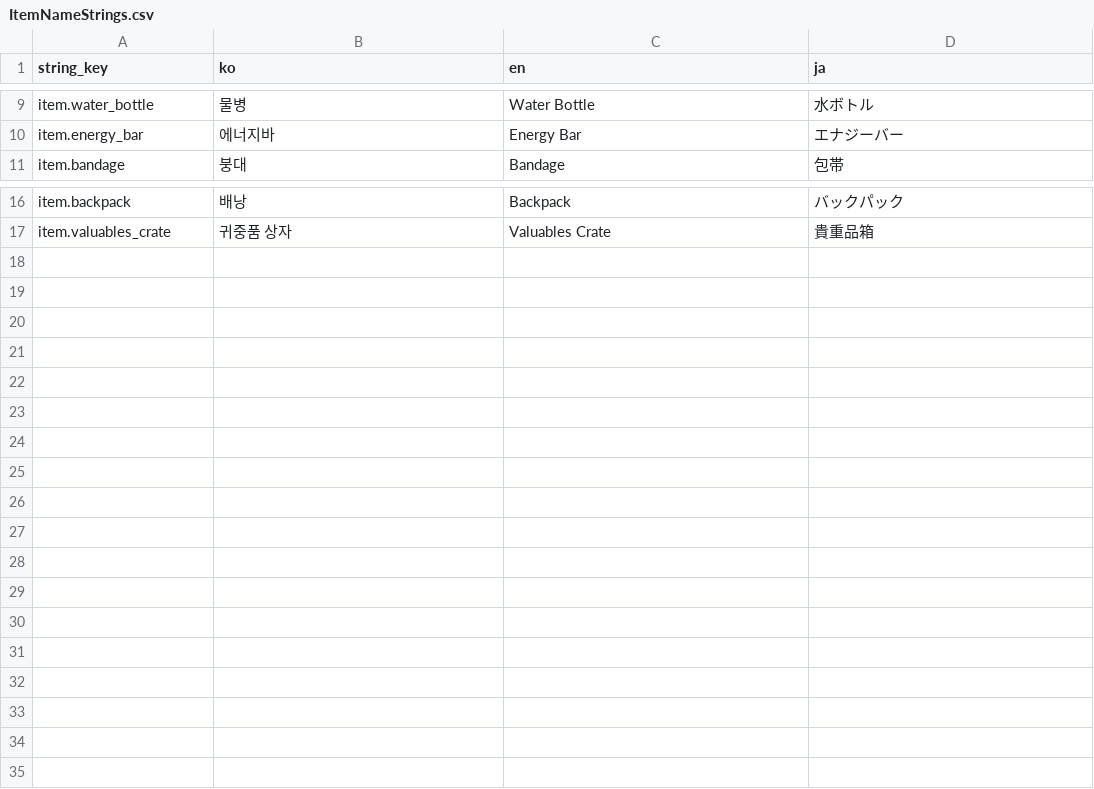
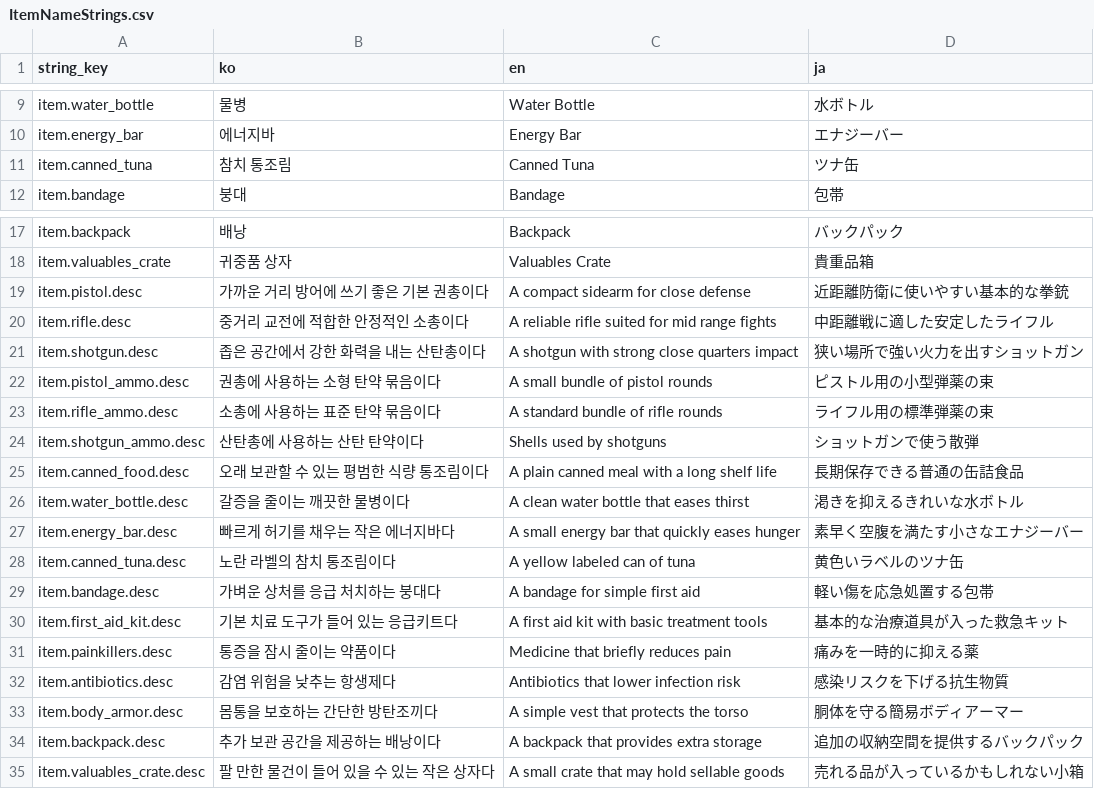
Before and after one commit to octopus7/extraction_shooter, a CSV file: TunaSweeper/Content/Data/ItemNameStrings.csv, drawn as a sheet; only a part is shown, gaps mark what is left out.

```diff
--- a/TunaSweeper/Content/Data/ItemNameStrings.csv
+++ b/TunaSweeper/Content/Data/ItemNameStrings.csv
@@ -10,2 +10,3 @@ item.water_bottle,물병,Water Bottle,水ボトル
 item.energy_bar,에너지바,Energy Bar,エナジーバー
+item.canned_tuna,참치 통조림,Canned Tuna,ツナ缶
 item.bandage,붕대,Bandage,包帯
@@ -17 +18,18 @@ item.backpack,배낭,Backpack,バックパック
 item.valuables_crate,귀중품 상자,Valuables Crate,貴重品箱
+item.pistol.desc,가까운 거리 방어에 쓰기 좋은 기본 권총이다,A compact sidearm for close defense,近距離防衛に使いやすい基本的な拳銃
+item.rifle.desc,중거리 교전에 적합한 안정적인 소총이다,A reliable rifle suited for mid range fights,中距離戦に適した安定したライフル
+item.shotgun.desc,좁은 공간에서 강한 화력을 내는 산탄총이다,A shotgun with strong close quarters impact,狭い場所で強い火力を出すショットガン
+item.pistol_ammo.desc,권총에 사용하는 소형 탄약 묶음이다,A small bundle of pistol rounds,ピストル用の小型弾薬の束
+item.rifle_ammo.desc,소총에 사용하는 표준 탄약 묶음이다,A standard bundle of rifle rounds,ライフル用の標準弾薬の束
+item.shotgun_ammo.desc,산탄총에 사용하는 산탄 탄약이다,Shells used by shotguns,ショットガンで使う散弾
+item.canned_food.desc,오래 보관할 수 있는 평범한 식량 통조림이다,A plain canned meal with a long shelf life,長期保存できる普通の缶詰食品
+item.water_bottle.desc,갈증을 줄이는 깨끗한 물병이다,A clean water bottle that eases thirst,渇きを抑えるきれいな水ボトル
+item.energy_bar.desc,빠르게 허기를 채우는 작은 에너지바다,A small energy bar that quickly eases hunger,素早く空腹を満たす小さなエナジーバー
+item.canned_tuna.desc,노란 라벨의 참치 통조림이다,A yellow labeled can of tuna,黄色いラベルのツナ缶
+item.bandage.desc,가벼운 상처를 응급 처치하는 붕대다,A bandage for simple first aid,軽い傷を応急処置する包帯
+item.first_aid_kit.desc,기본 치료 도구가 들어 있는 응급키트다,A first aid kit with basic treatment tools,基本的な治療道具が入った救急キット
+item.painkillers.desc,통증을 잠시 줄이는 약품이다,Medicine that briefly reduces pain,痛みを一時的に抑える薬
+item.antibiotics.desc,감염 위험을 낮추는 항생제다,Antibiotics that lower infection risk,感染リスクを下げる抗生物質
+item.body_armor.desc,몸통을 보호하는 간단한 방탄조끼다,A simple vest that protects the torso,胴体を守る簡易ボディアーマー
+item.backpack.desc,추가 보관 공간을 제공하는 배낭이다,A backpack that provides extra storage,追加の収納空間を提供するバックパック
+item.valuables_crate.desc,팔 만한 물건이 들어 있을 수 있는 작은 상자다,A small crate that may hold sellable goods,売れる品が入っているかもしれない小箱
```
Also changed, not shown: 9 other files.
